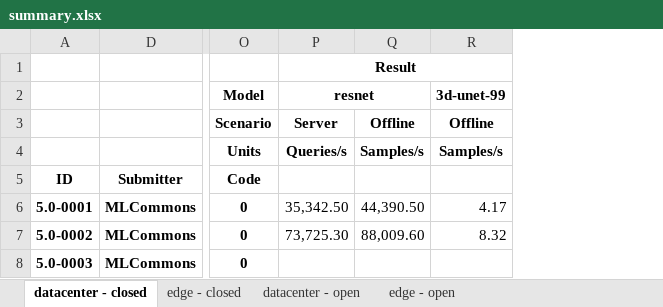
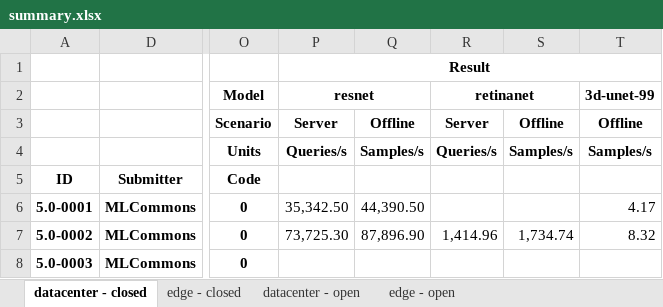
Before and after one commit to mlcommons/mlperf_inference_unofficial_submissions_v5.0, an Excel workbook: summary.xlsx, sheet datacenter - closed, drawn as a sheet; only a part is shown, gaps mark what is left out; values as stored, in another font and other column widths than the file's, no borders; conditional formats not drawn; the diff names each change by its address in the sheet, - before the commit and + after, or states it on an @@ line.

```diff
--- a/summary.xlsx (sheet datacenter - closed)
+++ b/summary.xlsx (sheet datacenter - closed)
+column R, rows 2-7: retinanet | Server | Queries/s |  |  | 1,414.96
+column S, rows 3-7: Offline | Samples/s |  |  | 1,734.74
-Q7: 88,009.60
+Q7: 87,896.90
```
Also changed, not shown: sheet edge - closed, 4 other files.
